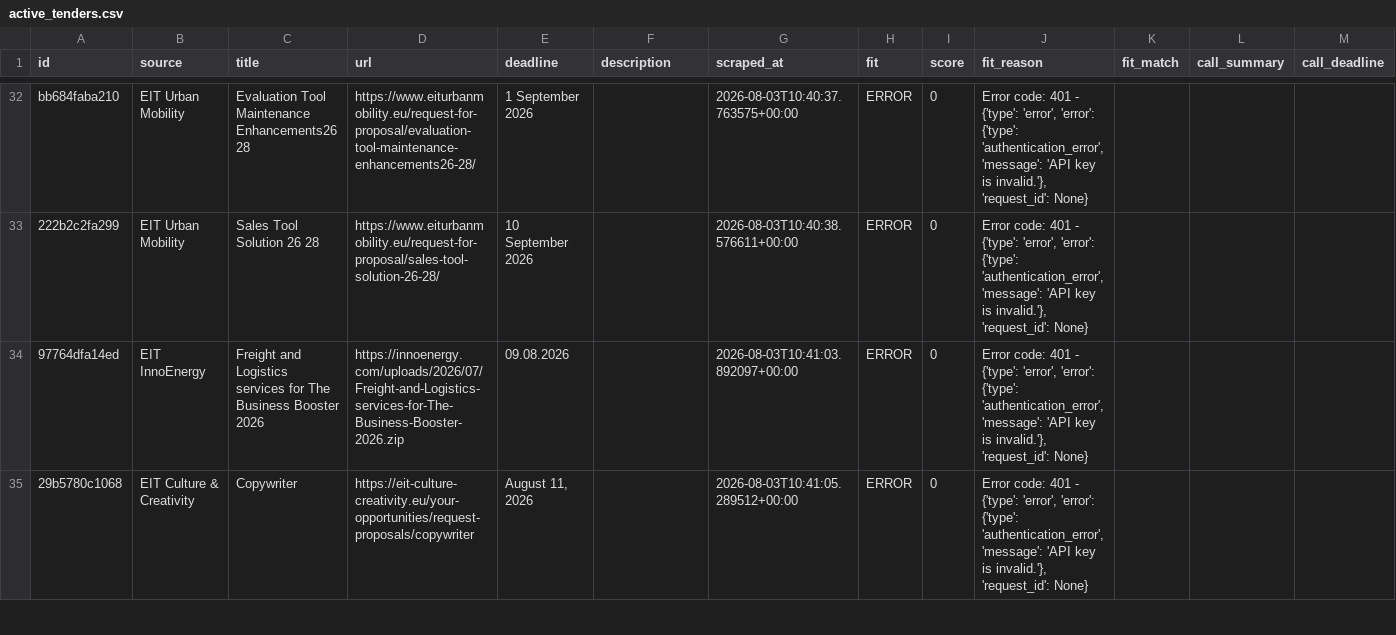
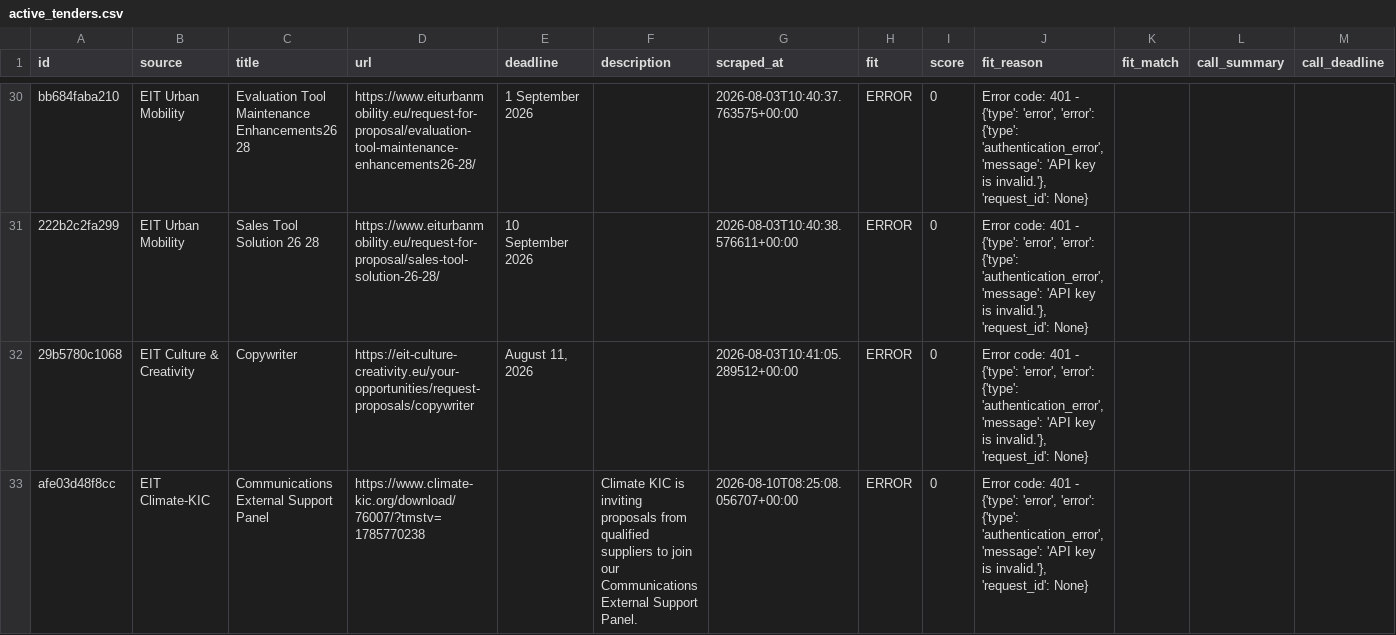
Before and after one commit to petra-rgb/TED-API, a CSV file: output/active_tenders.csv, drawn as a sheet; only a part is shown, gaps mark what is left out; the diff covers the shown part only.

```diff
--- a/output/active_tenders.csv
+++ b/output/active_tenders.csv
@@ -40,3 +38,3 @@ bb684faba210,EIT Urban Mobility,Evaluation Tool Maintenance Enhancements26 28,ht
 222b2c2fa299,EIT Urban Mobility,Sales Tool Solution 26 28,https://www.eiturbanmobility.eu/request-for-proposal/sales-tool-solution-26-28/,10 September 2026,,2026-08-03T10:40:38.576611+00:00,ERROR,0,"Error code: 401 - {'type': 'error', 'error': {'type': 'authentication_error', 'message': 'API key is invalid.'}, 'request_id': None}",,,
-97764dfa14ed,EIT InnoEnergy,Freight and Logistics services for The Business Booster 2026,https://innoenergy.com/uploads/2026/07/Freight-and-Logistics-services-for-The-Business-Booster-2026.zip,09.08.2026,,2026-08-03T10:41:03.892097+00:00,ERROR,0,"Error code: 401 - {'type': 'error', 'error': {'type': 'authentication_error', 'message': 'API key is invalid.'}, 'request_id': None}",,,
 29b5780c1068,EIT Culture & Creativity,Copywriter,https://eit-culture-creativity.eu/your-opportunities/request-proposals/copywriter,"August 11, 2026",,2026-08-03T10:41:05.289512+00:00,ERROR,0,"Error code: 401 - {'type': 'error', 'error': {'type': 'authentication_error', 'message': 'API key is invalid.'}, 'request_id': None}",,,
+afe03d48f8cc,EIT Climate-KIC,Communications External Support Panel,https://www.climate-kic.org/download/76007/?tmstv=1785770238,,Climate KIC is inviting proposals from qualified suppliers to join our Communications External Support Panel.,2026-08-10T08:25:08.056707+00:00,ERROR,0,"Error code: 401 - {'type': 'error', 'error': {'type': 'authentication_error', 'message': 'API key is invalid.'}, 'request_id': None}",,,
```
Also changed, not shown: 2 added rows, 2 removed rows and 5 edited cells elsewhere in this file, output/all_tenders_master.csv, output/evaluated_master.csv, 1 other file.
